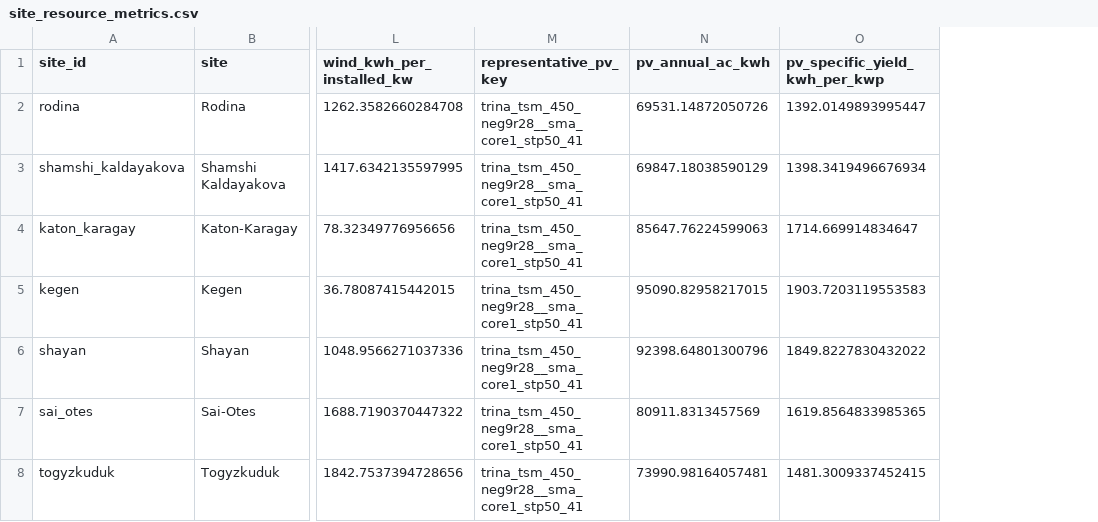
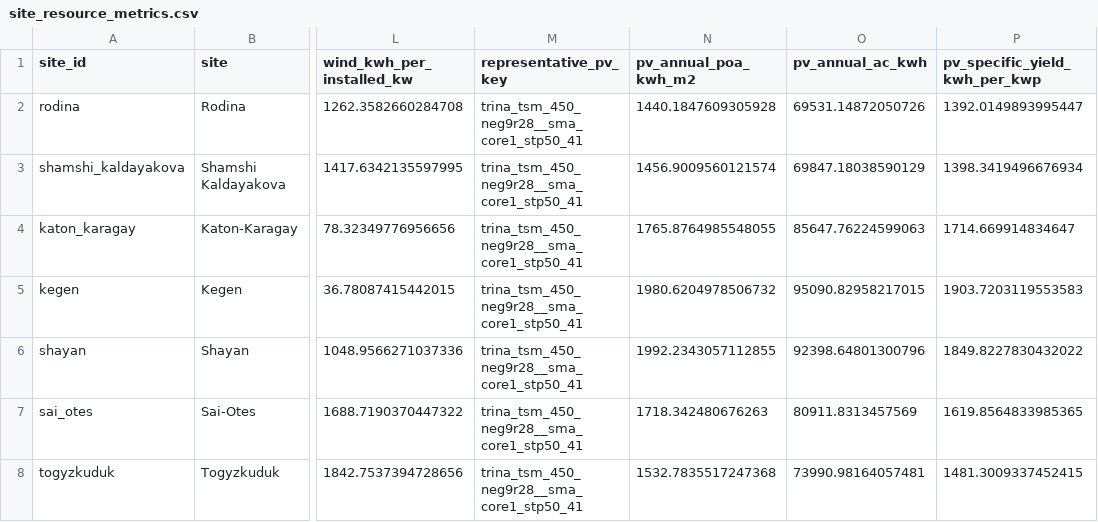
Before and after one commit to Stukhori/SteppeGrid, a CSV file: outputs/phase17/site_resource_metrics.csv, drawn as a sheet; only a part is shown, gaps mark what is left out; the diff names each change by its address in the sheet, - before the commit and + after, or states it on an @@ line.

```diff
--- a/outputs/phase17/site_resource_metrics.csv
+++ b/outputs/phase17/site_resource_metrics.csv
+column N (pv_annual_poa_kwh_m2), rows 2-8: 1440.1847609305928 | 1456.9009560121574 | 1765.8764985548055 | 1980.6204978506732 | 1992.2343057112855 | 1718.342480676263 | 1532.7835517247368
```
Also changed, not shown: outputs/phase17/contextual_sites_comparison.csv, outputs/phase17/proxy_cohort_comparison.csv, 48 other files.
